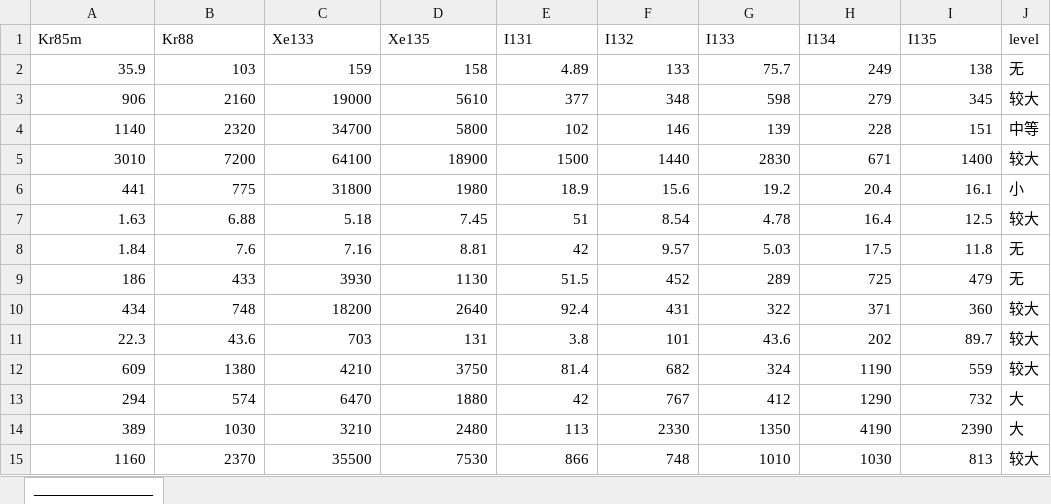
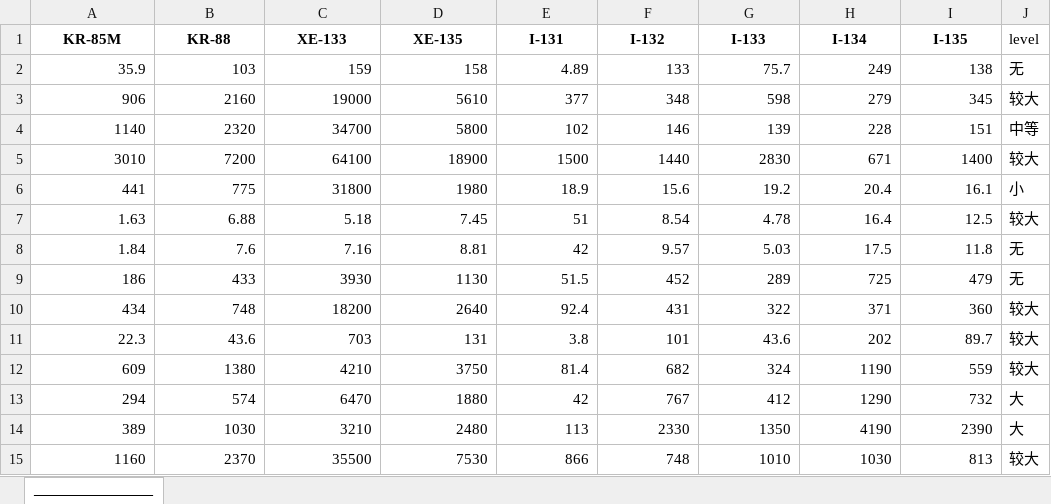
Before and after one commit to nuomi68/failure_monitoring, an Excel workbook: data/break_level.xlsx, sheet _________________, drawn as a sheet; values as stored, in another font and other column widths than the file's, no borders; the diff names each change by its address in the sheet, - before the commit and + after, or states it on an @@ line.

```diff
--- a/data/break_level.xlsx (sheet _________________)
+++ b/data/break_level.xlsx (sheet _________________)
-A1: Kr85m
+A1: KR-85M
@@ A1:I1 bold: off → on, alignment: left → center @@
-B1: Kr88
+B1: KR-88
-C1: Xe133
+C1: XE-133
-D1: Xe135
+D1: XE-135
-E1: I131
+E1: I-131
-F1: I132
+F1: I-132
-G1: I133
+G1: I-133
-H1: I134
+H1: I-134
-I1: I135
+I1: I-135
```
Also changed, not shown: data/break_level_test.xlsx, 11 other files.
